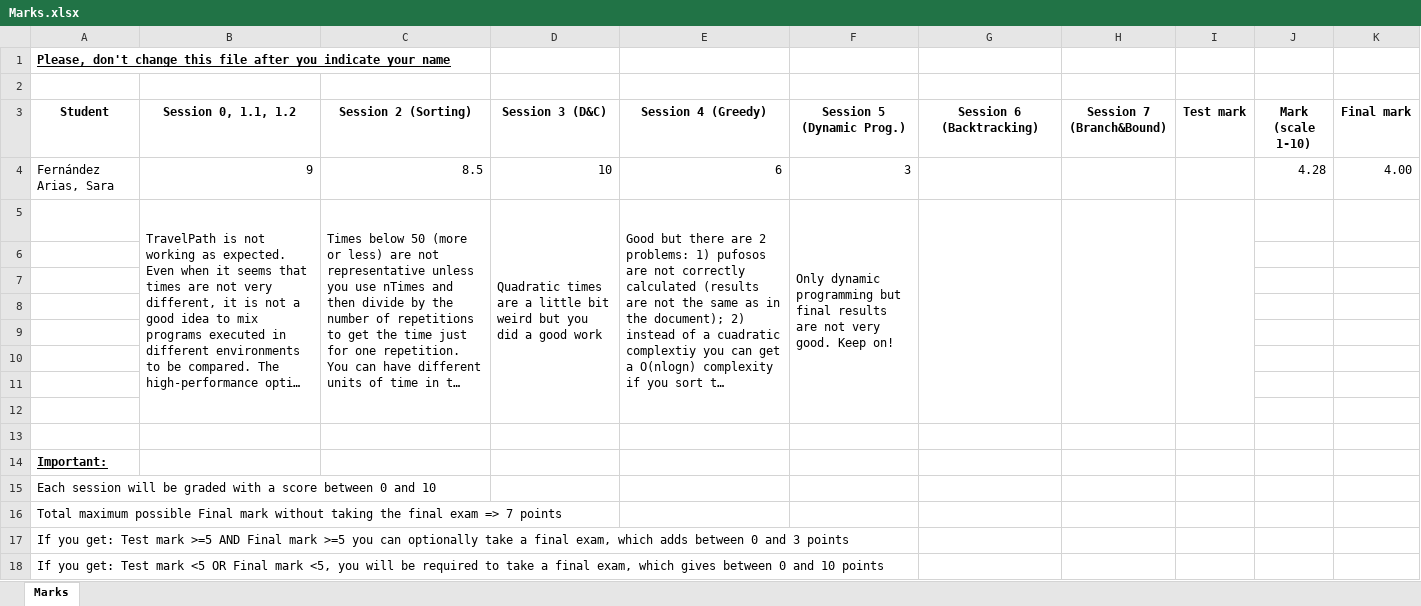
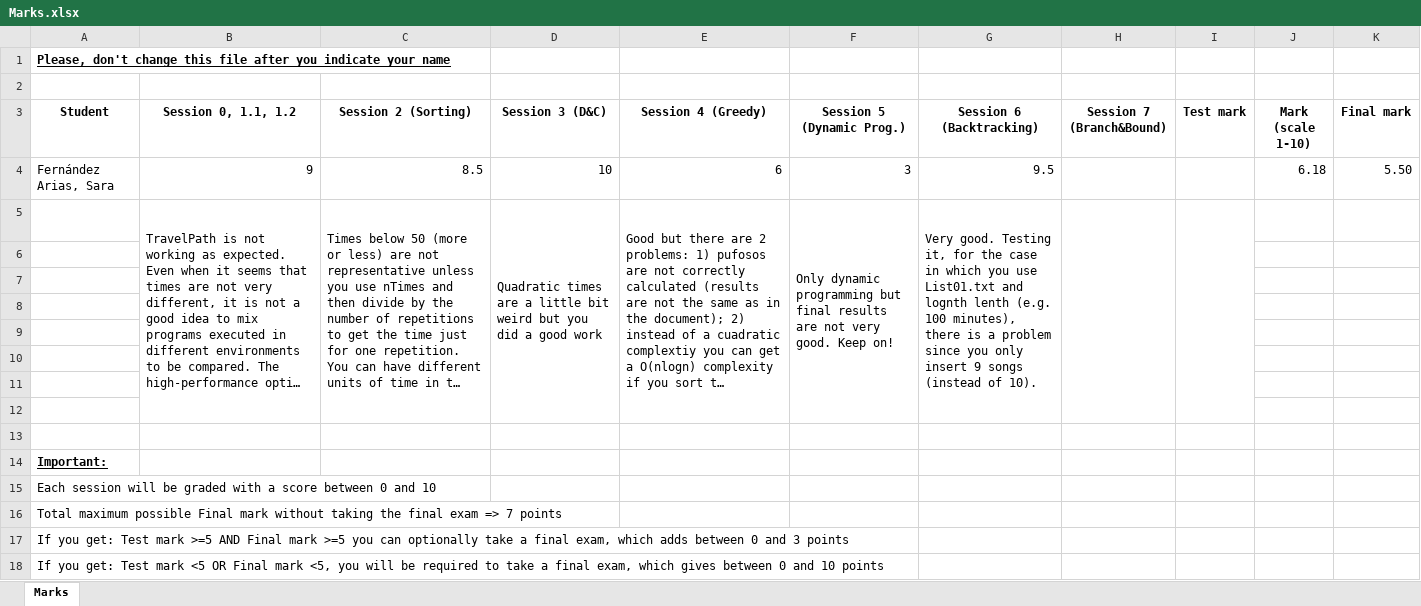
Before and after one commit to FdezAriasSara/algorithmicsFernandezAriasSaraUO269546, an Excel workbook: Marks.xlsx, sheet Marks, drawn as a sheet; long unchanged cells end in …; values as stored, in another font and other column widths than the file's, no borders; table styles not drawn; the diff names each change by its address in the sheet, - before the commit and + after, or states it on an @@ line.

Commit message:
Session 6: Backtracking

```diff
--- a/Marks.xlsx (sheet Marks)
+++ b/Marks.xlsx (sheet Marks)
-G4 (Session 6 (Backtracking)): (empty)
+G4 (Session 6 (Backtracking)): 9.5
-J4 (Mark (scale 1-10)): 4.28
+J4 (Mark (scale 1-10)): 6.18
-K4 (Final mark): 4.00
+K4 (Final mark): 5.50
-G5 (Session 6 (Backtracking)): (empty)
+G5 (Session 6 (Backtracking)): Very good. Testing it, for the case in which you use List01.txt and lognth lenth (e.g. 100 minutes), there is a problem since you only insert 9 songs (instead of 10).
```
